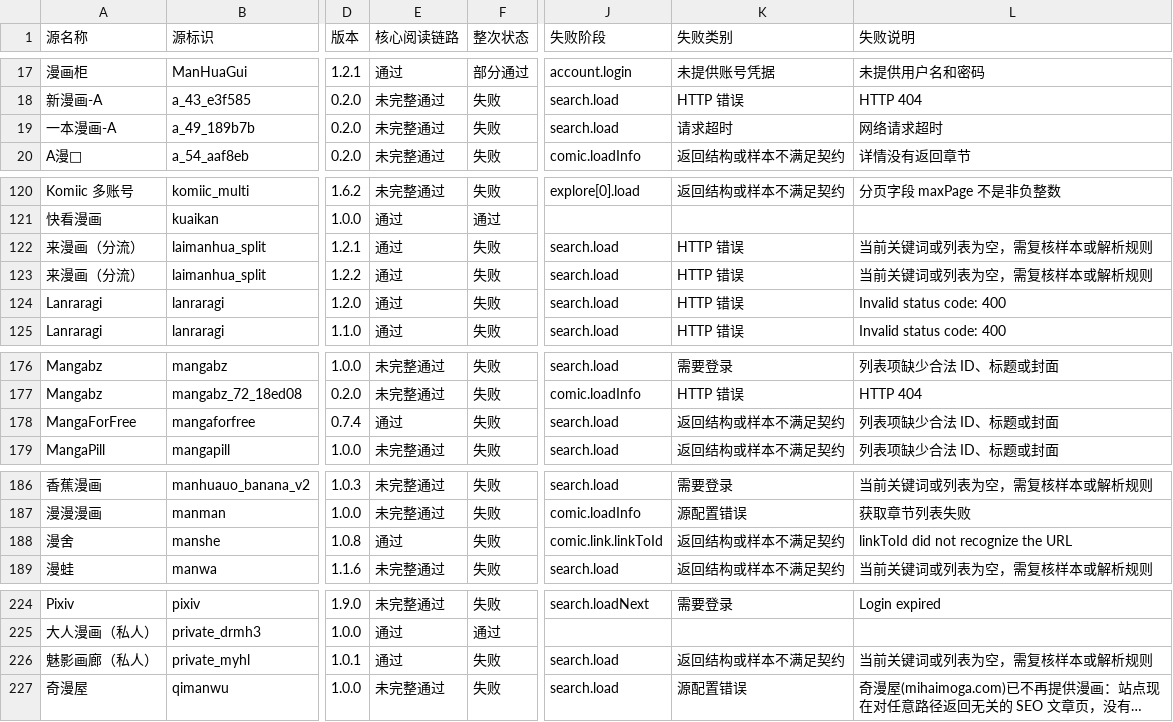
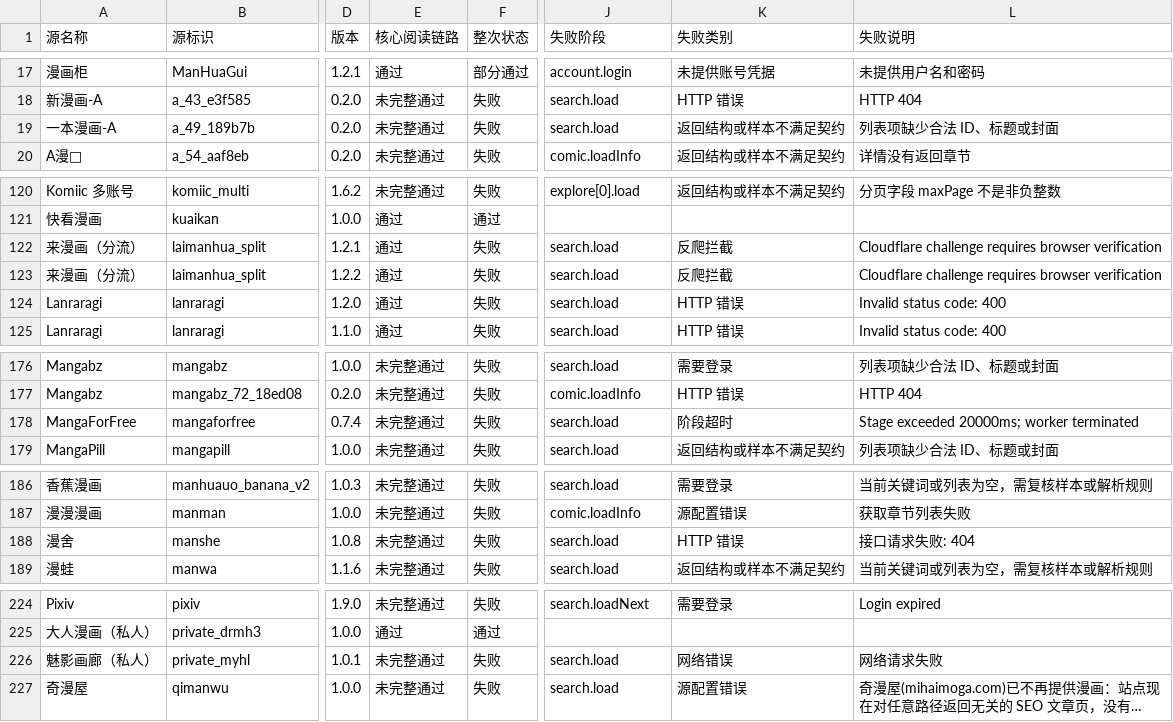
Before and after one commit to laincat/vensrc, a CSV file: data/sources.zh.csv, drawn as a sheet; only a part is shown, gaps mark what is left out; long unchanged cells end in …; the diff covers the shown part only; the diff names each change by its address in the sheet, - before the commit and + after, or states it on an @@ line.

```diff
--- a/data/sources.zh.csv
+++ b/data/sources.zh.csv
-K19 (失败类别): 请求超时
+K19 (失败类别): 返回结构或样本不满足契约
-L19 (失败说明): 网络请求超时
+L19 (失败说明): 列表项缺少合法 ID、标题或封面
-K122:K123 (失败类别): HTTP 错误
+K122:K123 (失败类别): 反爬拦截
-L122:L123 (失败说明): 当前关键词或列表为空，需复核样本或解析规则
+L122:L123 (失败说明): Cloudflare challenge requires browser verification
-E178 (核心阅读链路): 通过
+E178 (核心阅读链路): 未完整通过
-K178 (失败类别): 返回结构或样本不满足契约
+K178 (失败类别): 阶段超时
-L178 (失败说明): 列表项缺少合法 ID、标题或封面
+L178 (失败说明): Stage exceeded 20000ms; worker terminated
-E188 (核心阅读链路): 通过
+E188 (核心阅读链路): 未完整通过
-J188 (失败阶段): comic.link.linkToId
+J188 (失败阶段): search.load
-K188 (失败类别): 返回结构或样本不满足契约
+K188 (失败类别): HTTP 错误
-L188 (失败说明): linkToId did not recognize the URL
+L188 (失败说明): 接口请求失败: 404
-E226 (核心阅读链路): 通过
+E226 (核心阅读链路): 未完整通过
-K226 (失败类别): 返回结构或样本不满足契约
+K226 (失败类别): 网络错误
-L226 (失败说明): 当前关键词或列表为空，需复核样本或解析规则
+L226 (失败说明): 网络请求失败
```
Also changed, not shown: 38 edited cells elsewhere in this file, data/client-compatibility.zh.csv, 13 other files.
